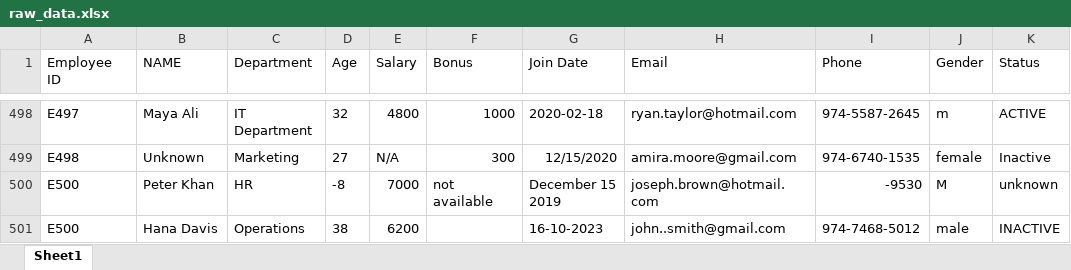
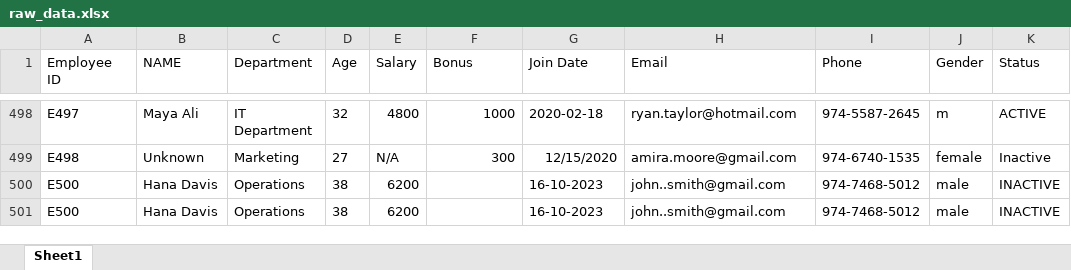
Before and after one commit to Shaharethgit/pandas-data-cleaning, an Excel workbook: data/raw_data.xlsx, sheet Sheet1, drawn as a sheet; only a part is shown, gaps mark what is left out; values as stored, in another font and other column widths than the file's, no borders; the diff names each change by its address in the sheet, - before the commit and + after, or states it on an @@ line.

```diff
--- a/data/raw_data.xlsx (sheet Sheet1)
+++ b/data/raw_data.xlsx (sheet Sheet1)
-B500 (NAME): Peter Khan
+B500 (NAME): Hana Davis
-C500 (Department): HR
+C500 (Department): Operations
-D500 (Age): -8
+D500 (Age): 38
-E500 (Salary): 7000
+E500 (Salary): 6200
-F500 (Bonus): not available
+F500 (Bonus): (empty)
-G500 (Join Date): December 15 2019
+G500 (Join Date): 16-10-2023
-H500 (Email): joseph.brown@hotmail.com
+H500 (Email): john..smith@gmail.com
-I500 (Phone): -9530
+I500 (Phone): 974-7468-5012
-J500 (Gender): M
+J500 (Gender): male
-K500 (Status): unknown
+K500 (Status): INACTIVE
```
Also changed, not shown: 2 other files.
